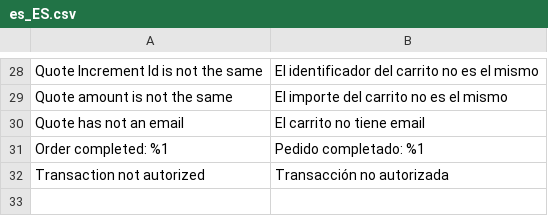
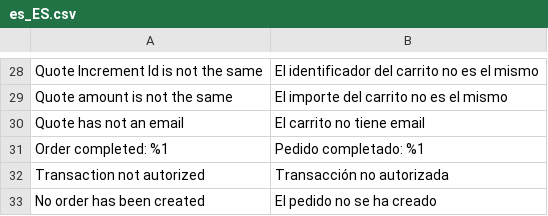
Before and after one commit to oriolauge/magento2-redsys, a CSV file: i18n/es_ES.csv, drawn as a sheet; only a part is shown, gaps mark what is left out.

```diff
--- a/i18n/es_ES.csv
+++ b/i18n/es_ES.csv
@@ -32 +32,2 @@
 "Transaction not autorized","Transacción no autorizada"
+"No order has been created","El pedido no se ha creado"
```
Also changed, not shown: i18n/ca_ES.csv, i18n/en_US.csv, 1 other file.
